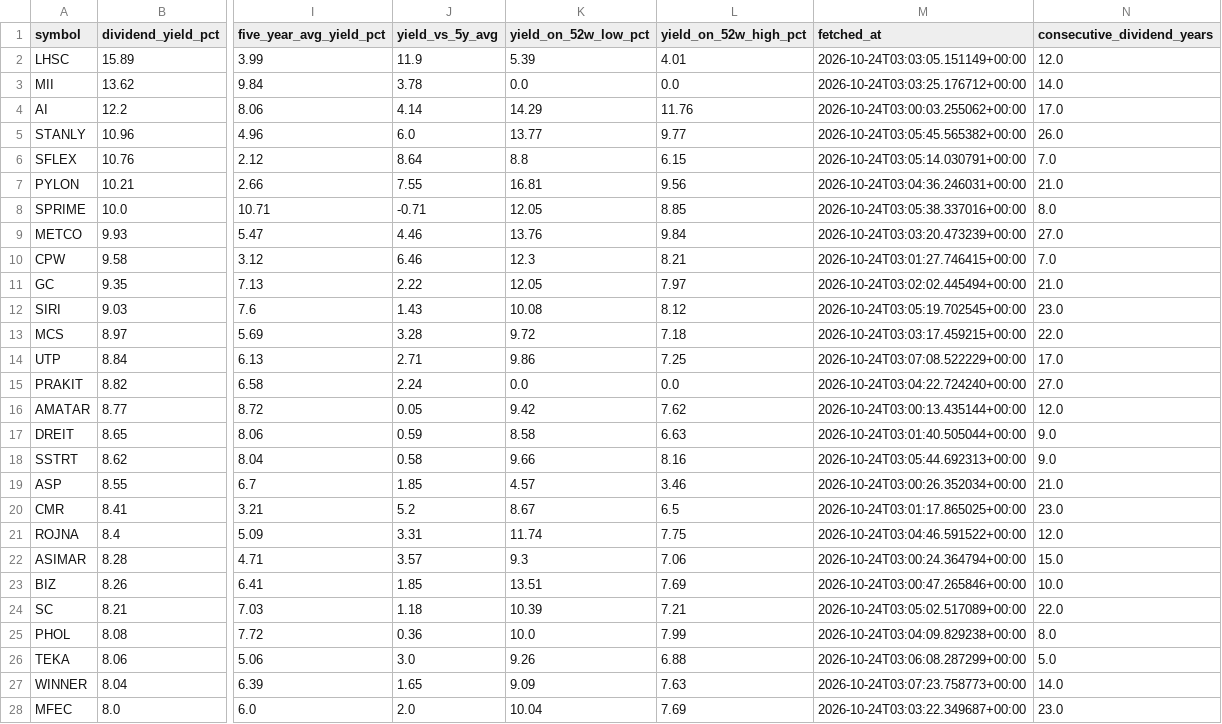
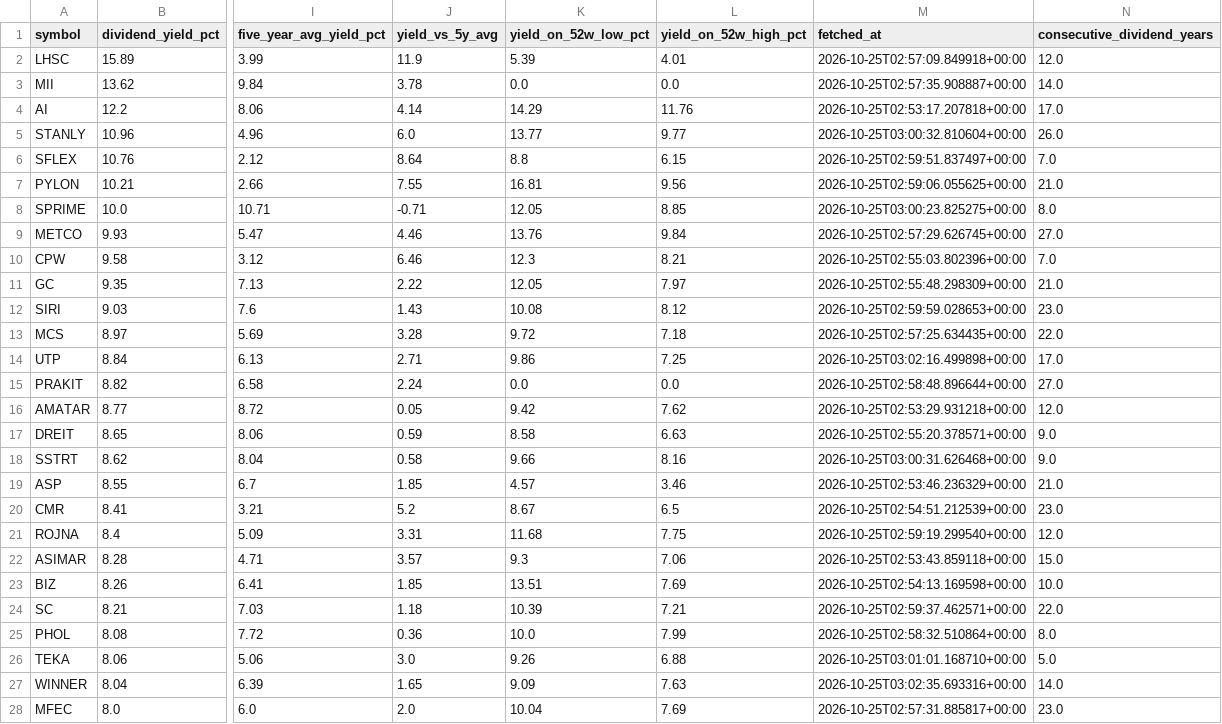
Before and after one commit to NtpVirusCom/set_company_profile, a CSV file: data/filtered_dividends.csv, drawn as a sheet; only a part is shown, gaps mark what is left out; the diff covers the shown part only; the diff names each change by its address in the sheet, - before the commit and + after, or states it on an @@ line.

```diff
--- a/data/filtered_dividends.csv
+++ b/data/filtered_dividends.csv
-M2 (fetched_at): 2026-10-24T03:03:05.151149+00:00
+M2 (fetched_at): 2026-10-25T02:57:09.849918+00:00
-M3 (fetched_at): 2026-10-24T03:03:25.176712+00:00
+M3 (fetched_at): 2026-10-25T02:57:35.908887+00:00
-M4 (fetched_at): 2026-10-24T03:00:03.255062+00:00
+M4 (fetched_at): 2026-10-25T02:53:17.207818+00:00
-M5 (fetched_at): 2026-10-24T03:05:45.565382+00:00
+M5 (fetched_at): 2026-10-25T03:00:32.810604+00:00
-M6 (fetched_at): 2026-10-24T03:05:14.030791+00:00
+M6 (fetched_at): 2026-10-25T02:59:51.837497+00:00
-M7 (fetched_at): 2026-10-24T03:04:36.246031+00:00
+M7 (fetched_at): 2026-10-25T02:59:06.055625+00:00
-M8 (fetched_at): 2026-10-24T03:05:38.337016+00:00
+M8 (fetched_at): 2026-10-25T03:00:23.825275+00:00
-M9 (fetched_at): 2026-10-24T03:03:20.473239+00:00
+M9 (fetched_at): 2026-10-25T02:57:29.626745+00:00
-M10 (fetched_at): 2026-10-24T03:01:27.746415+00:00
+M10 (fetched_at): 2026-10-25T02:55:03.802396+00:00
-M11 (fetched_at): 2026-10-24T03:02:02.445494+00:00
+M11 (fetched_at): 2026-10-25T02:55:48.298309+00:00
-M12 (fetched_at): 2026-10-24T03:05:19.702545+00:00
+M12 (fetched_at): 2026-10-25T02:59:59.028653+00:00
-M13 (fetched_at): 2026-10-24T03:03:17.459215+00:00
+M13 (fetched_at): 2026-10-25T02:57:25.634435+00:00
-M14 (fetched_at): 2026-10-24T03:07:08.522229+00:00
+M14 (fetched_at): 2026-10-25T03:02:16.499898+00:00
-M15 (fetched_at): 2026-10-24T03:04:22.724240+00:00
+M15 (fetched_at): 2026-10-25T02:58:48.896644+00:00
-M16 (fetched_at): 2026-10-24T03:00:13.435144+00:00
+M16 (fetched_at): 2026-10-25T02:53:29.931218+00:00
-M17 (fetched_at): 2026-10-24T03:01:40.505044+00:00
+M17 (fetched_at): 2026-10-25T02:55:20.378571+00:00
-M18 (fetched_at): 2026-10-24T03:05:44.692313+00:00
+M18 (fetched_at): 2026-10-25T03:00:31.626468+00:00
-M19 (fetched_at): 2026-10-24T03:00:26.352034+00:00
+M19 (fetched_at): 2026-10-25T02:53:46.236329+00:00
-M20 (fetched_at): 2026-10-24T03:01:17.865025+00:00
+M20 (fetched_at): 2026-10-25T02:54:51.212539+00:00
-K21 (yield_on_52w_low_pct): 11.74
+K21 (yield_on_52w_low_pct): 11.68
-M21 (fetched_at): 2026-10-24T03:04:46.591522+00:00
+M21 (fetched_at): 2026-10-25T02:59:19.299540+00:00
-M22 (fetched_at): 2026-10-24T03:00:24.364794+00:00
+M22 (fetched_at): 2026-10-25T02:53:43.859118+00:00
-M23 (fetched_at): 2026-10-24T03:00:47.265846+00:00
+M23 (fetched_at): 2026-10-25T02:54:13.169598+00:00
-M24 (fetched_at): 2026-10-24T03:05:02.517089+00:00
+M24 (fetched_at): 2026-10-25T02:59:37.462571+00:00
-M25 (fetched_at): 2026-10-24T03:04:09.829238+00:00
+M25 (fetched_at): 2026-10-25T02:58:32.510864+00:00
-M26 (fetched_at): 2026-10-24T03:06:08.287299+00:00
+M26 (fetched_at): 2026-10-25T03:01:01.168710+00:00
-M27 (fetched_at): 2026-10-24T03:07:23.758773+00:00
+M27 (fetched_at): 2026-10-25T03:02:35.693316+00:00
-M28 (fetched_at): 2026-10-24T03:03:22.349687+00:00
+M28 (fetched_at): 2026-10-25T02:57:31.885817+00:00
```
Also changed, not shown: 96 edited cells elsewhere in this file, data/companies.csv, data/dividend_stocks.csv, 4 other files.
